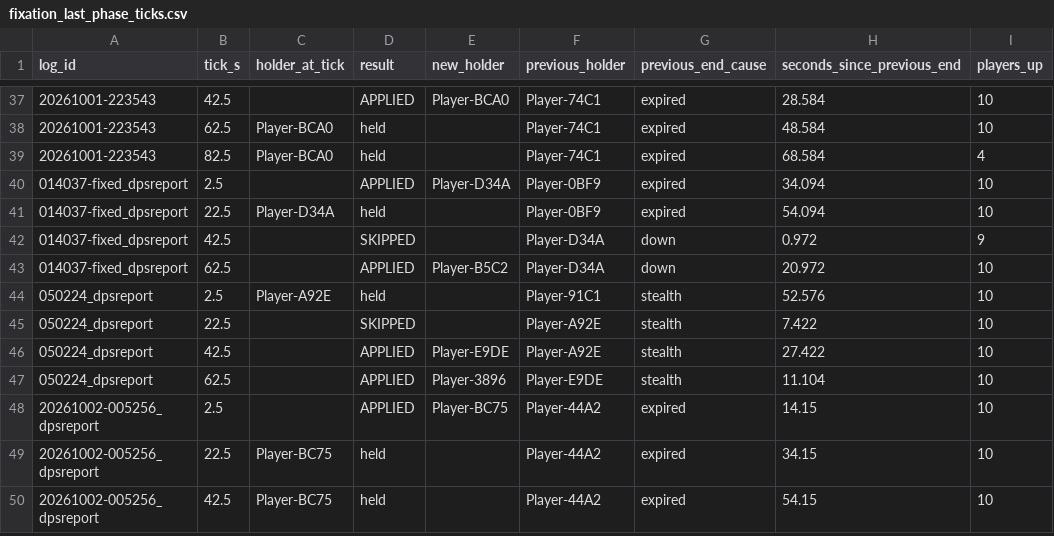
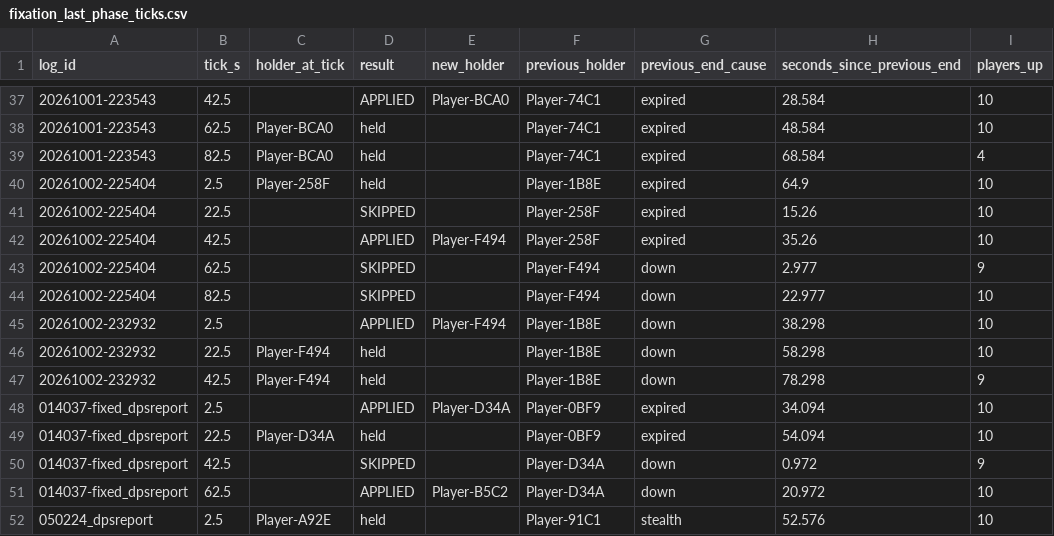
Before and after one commit to casualsoty/vloxx-research, a CSV file: data/fixation_last_phase_ticks.csv, drawn as a sheet; only a part is shown, gaps mark what is left out; the shorter side is filled out with more unchanged rows; the diff names each change by its address in the sheet, - before the commit and + after, or states it on an @@ line.

```diff
--- a/data/fixation_last_phase_ticks.csv
+++ b/data/fixation_last_phase_ticks.csv
+row 40: 20261002-225404 | 2.5 | Player-258F | held |  | Player-1B8E | expired | 64.9 | 10
+row 41: 20261002-225404 | 22.5 |  | SKIPPED |  | Player-258F | expired | 15.26 | 10
+row 42: 20261002-225404 | 42.5 |  | APPLIED | Player-F494 | Player-258F | expired | 35.26 | 10
+row 43: 20261002-225404 | 62.5 |  | SKIPPED |  | Player-F494 | down | 2.977 | 9
+row 44: 20261002-225404 | 82.5 |  | SKIPPED |  | Player-F494 | down | 22.977 | 10
+row 45: 20261002-232932 | 2.5 |  | APPLIED | Player-F494 | Player-1B8E | down | 38.298 | 10
+row 46: 20261002-232932 | 22.5 | Player-F494 | held |  | Player-1B8E | down | 58.298 | 10
+row 47: 20261002-232932 | 42.5 | Player-F494 | held |  | Player-1B8E | down | 78.298 | 9
```
Also changed, not shown: data/probability_distribution_last_phase.csv, 32 other files.
